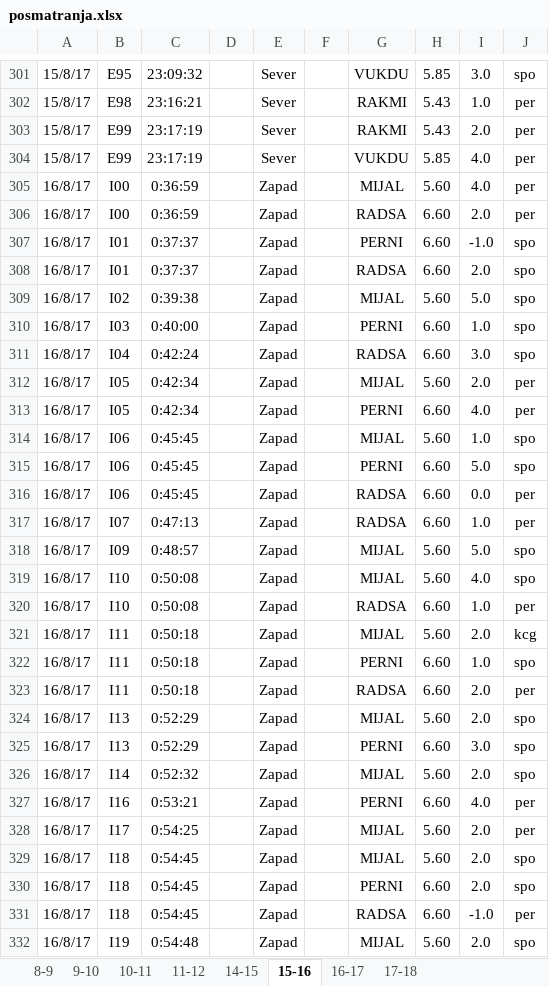
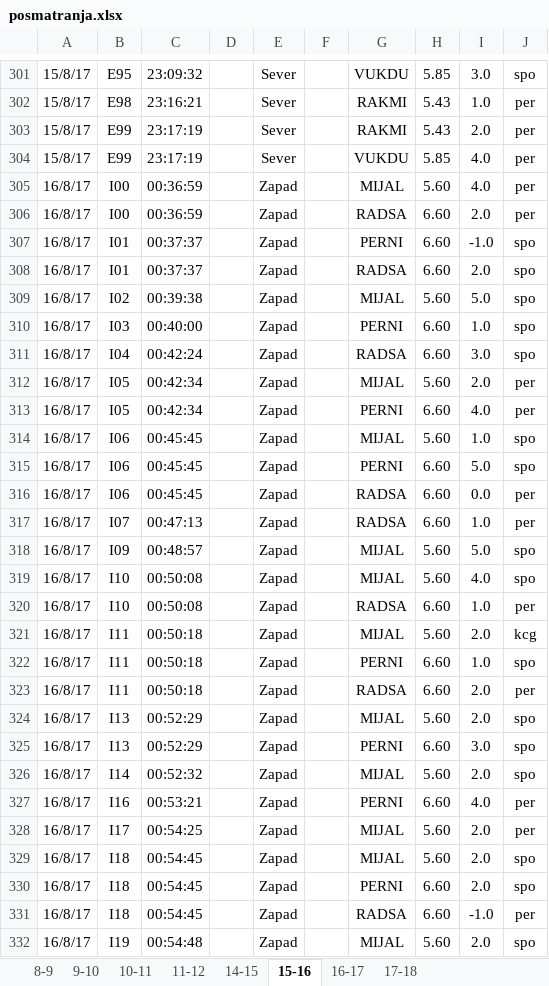
Before and after one commit to sara-knezevic/pmg_meteor_data_analysis, an Excel workbook: posmatranja.xlsx, sheet 15-16, drawn as a sheet; only a part is shown, gaps mark what is left out; values as stored, in another font and other column widths than the file's, no borders; the diff covers the shown part only; the diff names each change by its address in the sheet, - before the commit and + after, or states it on an @@ line.

```diff
--- a/posmatranja.xlsx (sheet 15-16)
+++ b/posmatranja.xlsx (sheet 15-16)
-C305:C306: 0:36:59
+C305:C306: 00:36:59
-C307:C308: 0:37:37
+C307:C308: 00:37:37
-C309: 0:39:38
+C309: 00:39:38
-C310: 0:40:00
+C310: 00:40:00
-C311: 0:42:24
+C311: 00:42:24
-C312:C313: 0:42:34
+C312:C313: 00:42:34
-C314:C316: 0:45:45
+C314:C316: 00:45:45
-C317: 0:47:13
+C317: 00:47:13
-C318: 0:48:57
+C318: 00:48:57
-C319:C320: 0:50:08
+C319:C320: 00:50:08
-C321:C323: 0:50:18
+C321:C323: 00:50:18
-C324:C325: 0:52:29
+C324:C325: 00:52:29
-C326: 0:52:32
+C326: 00:52:32
-C327: 0:53:21
+C327: 00:53:21
-C328: 0:54:25
+C328: 00:54:25
-C329:C331: 0:54:45
+C329:C331: 00:54:45
-C332: 0:54:48
+C332: 00:54:48
```
Also changed, not shown: 111 edited cells elsewhere in this sheet, sheet 10-11, sheet 17-18, sheet 16-17, sheet 14-15, timings.xlsx, 5 other files.
